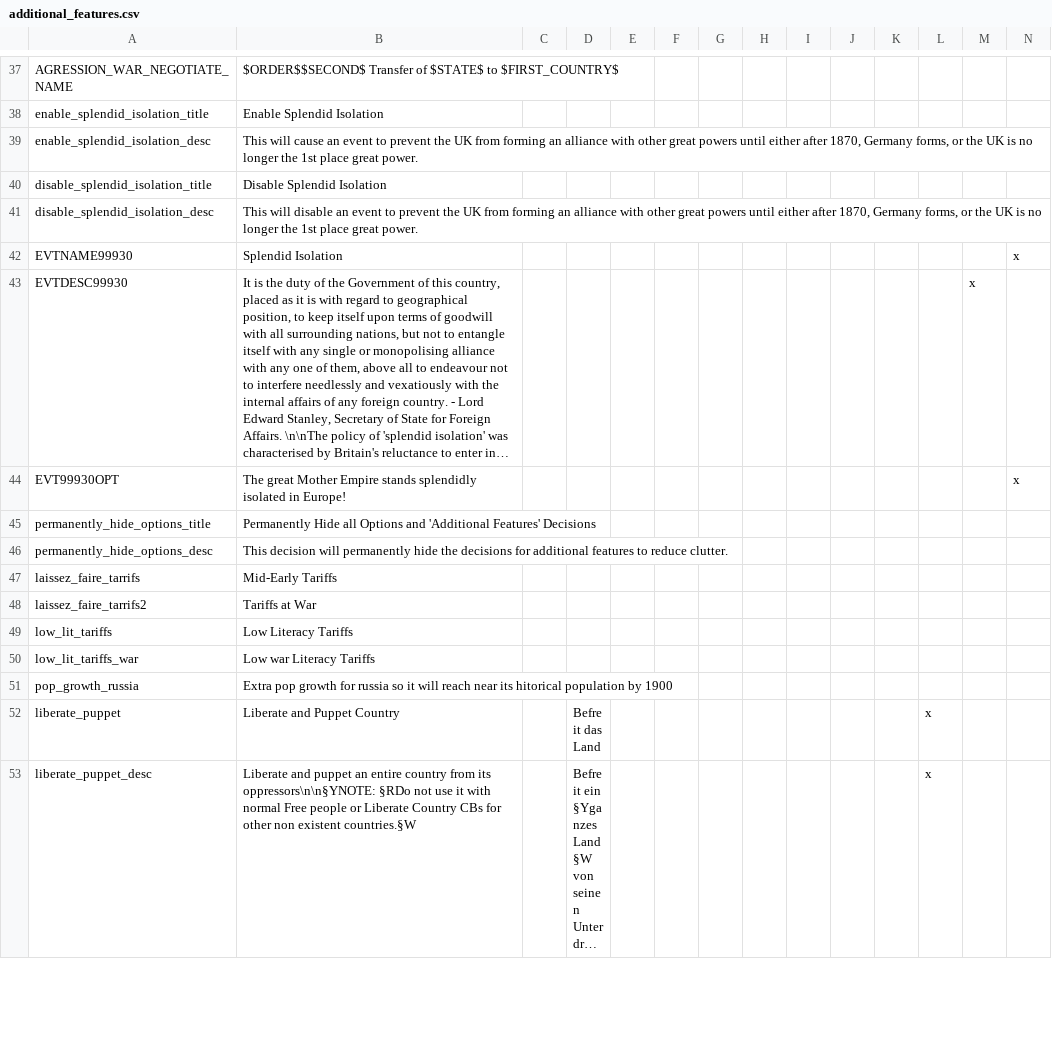
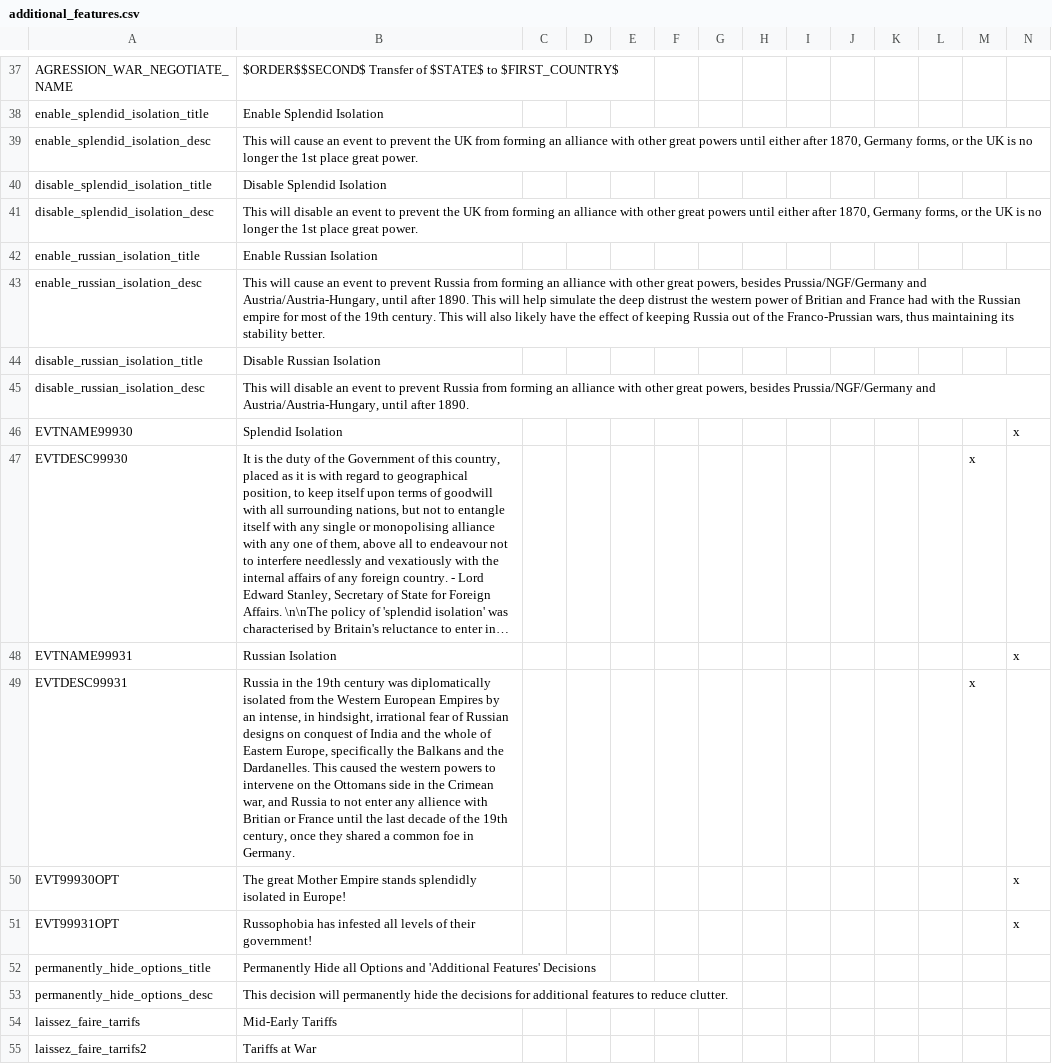
Before and after one commit to MarshawnBM/Historical-Project-Mod-Plus--HPMP-, a CSV file: HPMP_dev/localisation/additional_features.csv, drawn as a sheet; only a part is shown, gaps mark what is left out; the shorter side is filled out with more unchanged rows; long unchanged cells end in …; rows hold the shown columns only; the diff names each change by its address in the sheet, - before the commit and + after, or states it on an @@ line.

```diff
--- a/HPMP_dev/localisation/additional_features.csv
+++ b/HPMP_dev/localisation/additional_features.csv
+row 42: enable_russian_isolation_title | Enable Russian Isolation
+row 43: enable_russian_isolation_desc | This will cause an event to prevent Russia from forming an alliance with other great powers, besides Prussia/NGF/Germany and Austria/Austria-Hungary, until after 1890. This will help simulate the deep distrust the western power of Britian and France had with the Russian empire for most of the 19th century. This will also likely have the effect of keeping Russia out of the Franco-Prussian wars, thus maintaining its stability better.
+row 44: disable_russian_isolation_title | Disable Russian Isolation
+row 45: disable_russian_isolation_desc | This will disable an event to prevent Russia from forming an alliance with other great powers, besides Prussia/NGF/Germany and Austria/Austria-Hungary, until after 1890.
+row 48: EVTNAME99931 | Russian Isolation |  |  |  |  |  |  |  |  |  |  |  | x
+row 49: EVTDESC99931 | Russia in the 19th century was diplomatically isolated from the Western European Empires by an intense, in hindsight, irrational fear of Russian designs on conquest of India and the whole of Eastern Europe, specifically the Balkans and the Dardanelles. This caused the western powers to intervene on the Ottomans side in the Crimean war, and Russia to not enter any allience with Britian or France until the last decade of the 19th century, once they shared a common foe in Germany. |  |  |  |  |  |  |  |  |  |  | x
+row 51: EVT99931OPT | Russophobia has infested all levels of their government! |  |  |  |  |  |  |  |  |  |  |  | x
```
Also changed, not shown: HPMP_dev/localisation/00_HPM_decisions.csv, 11 other files.
